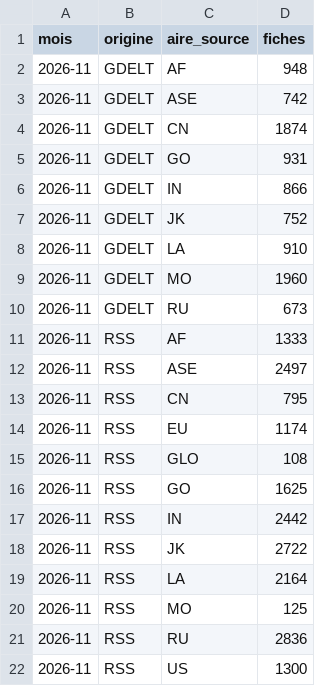
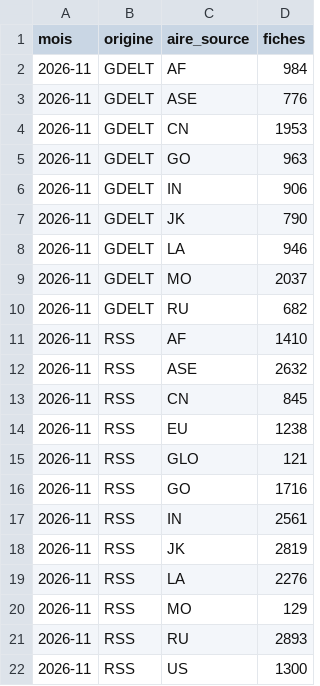
Before and after one commit to GabrielPlassat/tableaubord_innov, a CSV file: journal/stock_du_mois.csv, drawn as a sheet.

```diff
--- a/journal/stock_du_mois.csv
+++ b/journal/stock_du_mois.csv
@@ -1,22 +1,22 @@
 mois,origine,aire_source,fiches
-2026-11,GDELT,AF,948
-2026-11,GDELT,ASE,742
-2026-11,GDELT,CN,1874
-2026-11,GDELT,GO,931
-2026-11,GDELT,IN,866
-2026-11,GDELT,JK,752
-2026-11,GDELT,LA,910
-2026-11,GDELT,MO,1960
-2026-11,GDELT,RU,673
-2026-11,RSS,AF,1333
-2026-11,RSS,ASE,2497
-2026-11,RSS,CN,795
-2026-11,RSS,EU,1174
-2026-11,RSS,GLO,108
-2026-11,RSS,GO,1625
-2026-11,RSS,IN,2442
-2026-11,RSS,JK,2722
-2026-11,RSS,LA,2164
-2026-11,RSS,MO,125
-2026-11,RSS,RU,2836
+2026-11,GDELT,AF,984
+2026-11,GDELT,ASE,776
+2026-11,GDELT,CN,1953
+2026-11,GDELT,GO,963
+2026-11,GDELT,IN,906
+2026-11,GDELT,JK,790
+2026-11,GDELT,LA,946
+2026-11,GDELT,MO,2037
+2026-11,GDELT,RU,682
+2026-11,RSS,AF,1410
+2026-11,RSS,ASE,2632
+2026-11,RSS,CN,845
+2026-11,RSS,EU,1238
+2026-11,RSS,GLO,121
+2026-11,RSS,GO,1716
+2026-11,RSS,IN,2561
+2026-11,RSS,JK,2819
+2026-11,RSS,LA,2276
+2026-11,RSS,MO,129
+2026-11,RSS,RU,2893
 2026-11,RSS,US,1300
```
Also changed, not shown: journal/collecte_sources.csv, journal/executions.csv, 1 other file.
